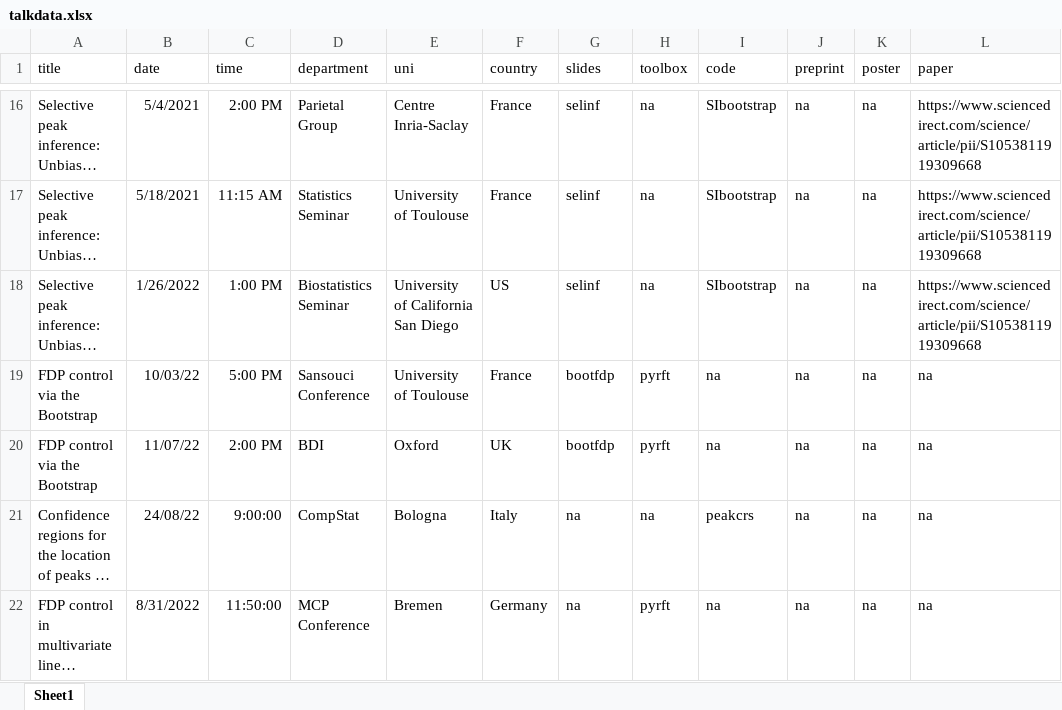
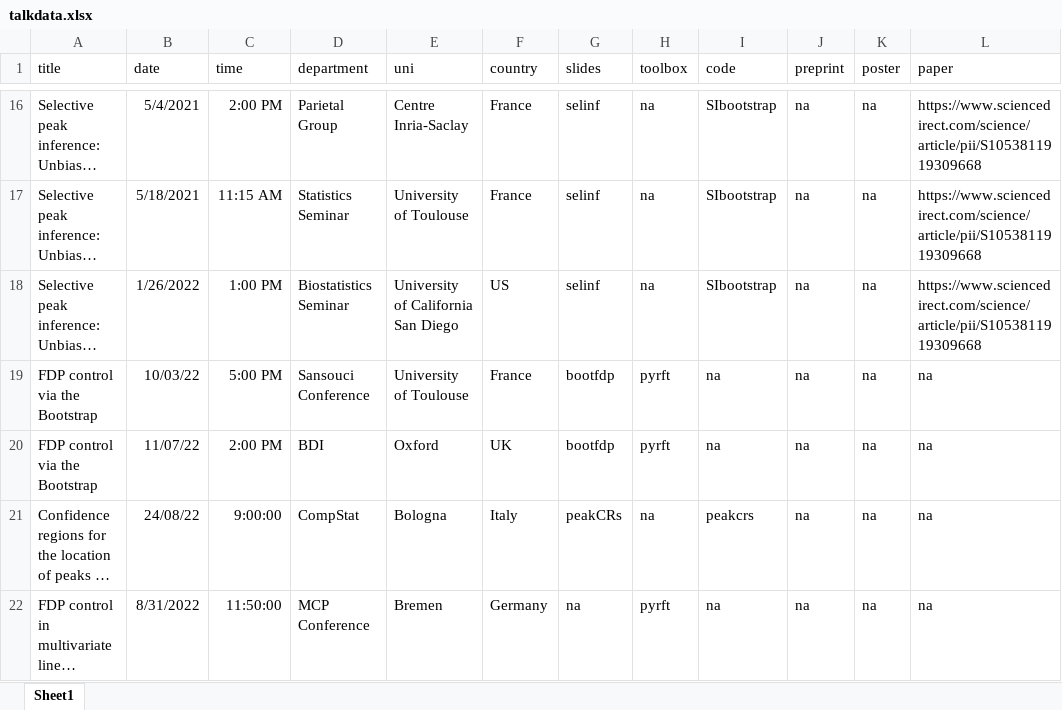
Before and after one commit to sjdavenport/sjdavenport.github.io, an Excel workbook: matlab/talkdata.xlsx, sheet Sheet1, drawn as a sheet; only a part is shown, gaps mark what is left out; long unchanged cells end in …; values as stored, in another font and other column widths than the file's, no borders; the diff names each change by its address in the sheet, - before the commit and + after, or states it on an @@ line.

```diff
--- a/matlab/talkdata.xlsx (sheet Sheet1)
+++ b/matlab/talkdata.xlsx (sheet Sheet1)
-G21 (slides): na
+G21 (slides): peakCRs
```
Also changed, not shown: 3 other files.
